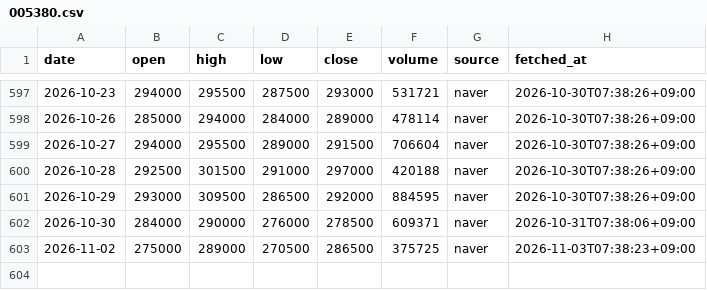
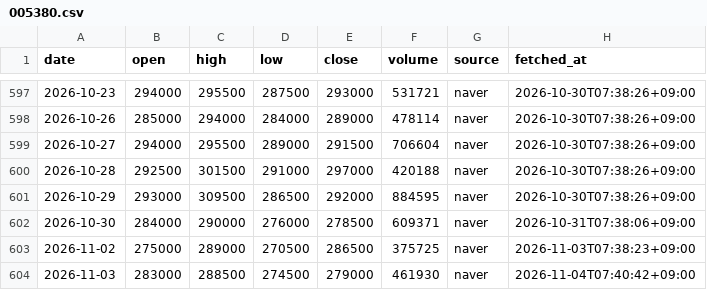
Before and after one commit to ZizonK7/stock-rader, a CSV file: data/prices/005380.csv, drawn as a sheet; only a part is shown, gaps mark what is left out.

```diff
--- a/data/prices/005380.csv
+++ b/data/prices/005380.csv
@@ -603 +603,2 @@ date,open,high,low,close,volume,source,fetched_at
 2026-11-02,275000,289000,270500,286500,375725,naver,2026-11-03T07:38:23+09:00
+2026-11-03,283000,288500,274500,279000,461930,naver,2026-11-04T07:40:42+09:00
```
Also changed, not shown: data/prices/000660.csv, data/prices/005490.csv, 29 other files.
